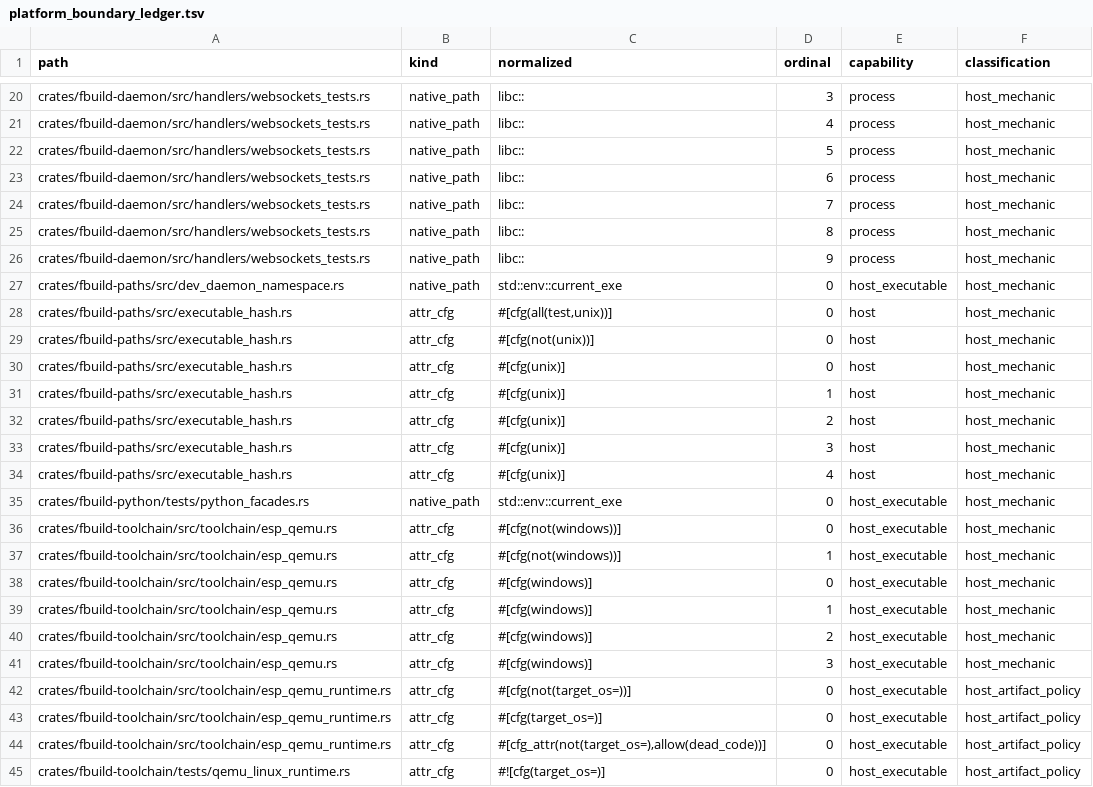
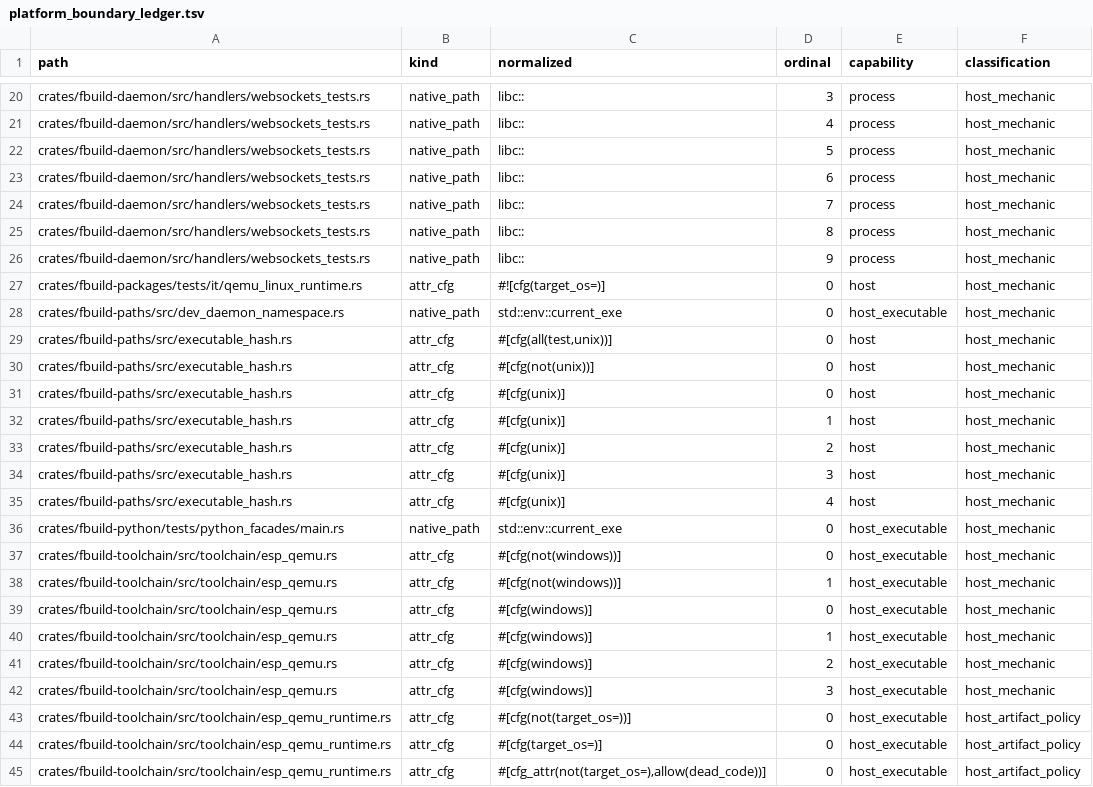
Before and after one commit to FastLED/fbuild, a TSV file: ci/platform_boundary_ledger.tsv, drawn as a sheet; only a part is shown, gaps mark what is left out.

Commit message:
chore(platform-boundary): follow the moved test files in ledger, baseline, inventory

```diff
--- a/ci/platform_boundary_ledger.tsv
+++ b/ci/platform_boundary_ledger.tsv
@@ -26,2 +26,3 @@ crates/fbuild-daemon/src/handlers/websockets_tests.rs	native_path	libc::	8	proce
 crates/fbuild-daemon/src/handlers/websockets_tests.rs	native_path	libc::	9	process	host_mechanic
+crates/fbuild-packages/tests/it/qemu_linux_runtime.rs	attr_cfg	#![cfg(target_os=)]	0	host	host_mechanic
 crates/fbuild-paths/src/dev_daemon_namespace.rs	native_path	std::env::current_exe	0	host_executable	host_mechanic
@@ -34,3 +35,3 @@ crates/fbuild-paths/src/executable_hash.rs	attr_cfg	#[cfg(unix)]	3	host	host_mec
 crates/fbuild-paths/src/executable_hash.rs	attr_cfg	#[cfg(unix)]	4	host	host_mechanic
-crates/fbuild-python/tests/python_facades.rs	native_path	std::env::current_exe	0	host_executable	host_mechanic
+crates/fbuild-python/tests/python_facades/main.rs	native_path	std::env::current_exe	0	host_executable	host_mechanic
 crates/fbuild-toolchain/src/toolchain/esp_qemu.rs	attr_cfg	#[cfg(not(windows))]	0	host_executable	host_mechanic
@@ -44,2 +45 @@ crates/fbuild-toolchain/src/toolchain/esp_qemu_runtime.rs	attr_cfg	#[cfg(target_
 crates/fbuild-toolchain/src/toolchain/esp_qemu_runtime.rs	attr_cfg	#[cfg_attr(not(target_os=),allow(dead_code))]	0	host_executable	host_artifact_policy
-crates/fbuild-toolchain/tests/qemu_linux_runtime.rs	attr_cfg	#![cfg(target_os=)]	0	host_executable	host_artifact_policy
```
Also changed, not shown: ci/platform_boundary_research.tsv, 1 other file.
